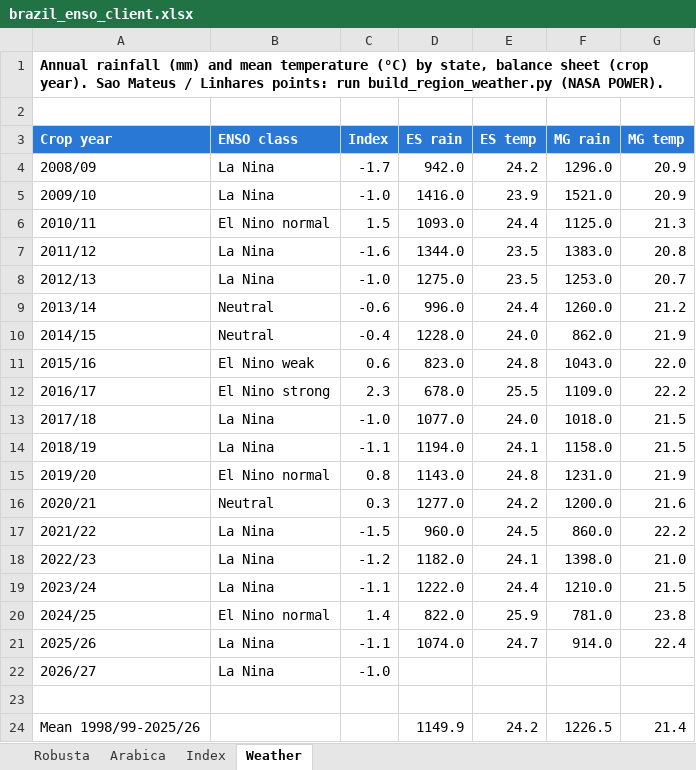
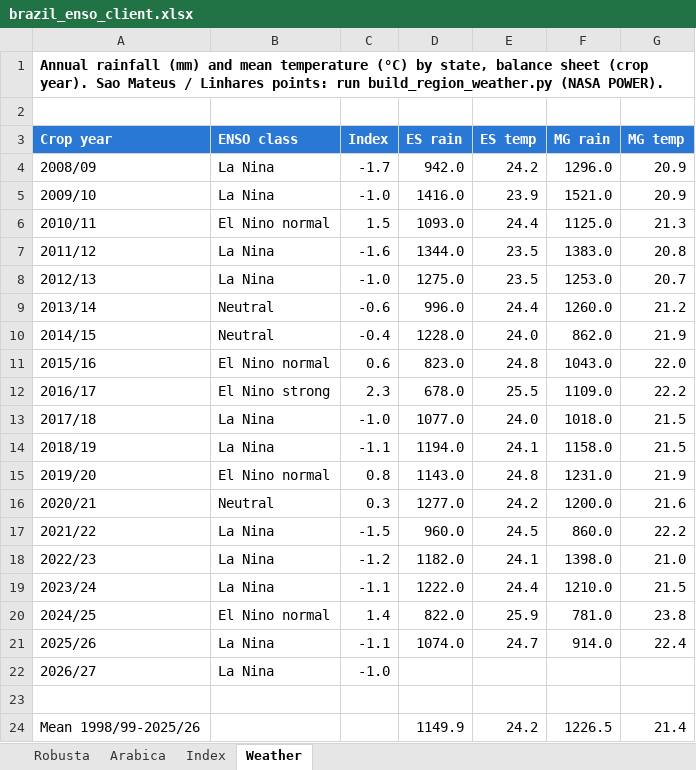
Before and after one commit to alissonkatymartinimoujawaz-hue/procafe, an Excel workbook: timeseries/output/enso/brazil_enso_client.xlsx, sheet Weather, drawn as a sheet; values as stored, in another font and other column widths than the file's, no borders; the diff names each change by its address in the sheet, - before the commit and + after, or states it on an @@ line.

```diff
--- a/timeseries/output/enso/brazil_enso_client.xlsx (sheet Weather)
+++ b/timeseries/output/enso/brazil_enso_client.xlsx (sheet Weather)
-B11 (ENSO class): El Nino weak
+B11 (ENSO class): El Nino normal
```
Also changed, not shown: sheet Robusta, sheet Arabica, charts or pictures, 11 other files.
